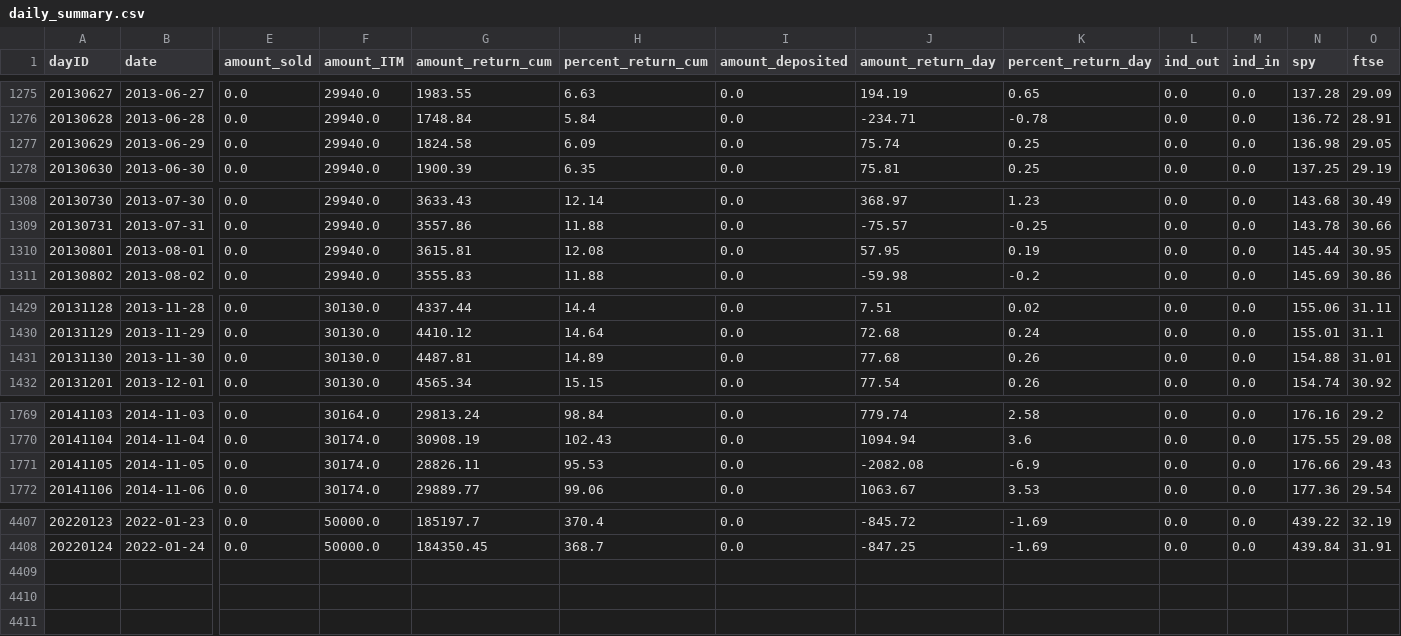
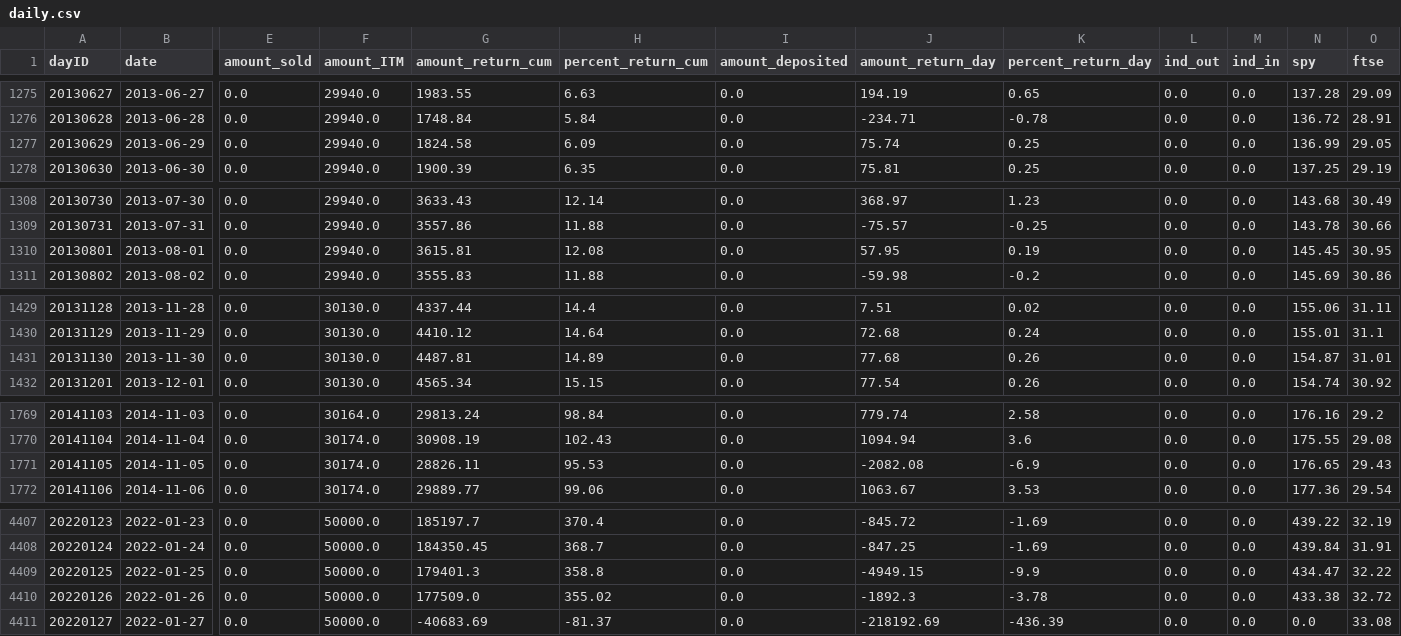
Before and after one commit to CharlieBignell/Stock-App, a CSV file: data/outputs/daily.csv (was data/outputs/daily_summary.csv), drawn as a sheet; only a part is shown, gaps mark what is left out; rows hold the shown columns only; the diff covers the shown part only; the diff names each change by its address in the sheet, - before the commit and + after, or states it on an @@ line.

Commit message:
Finsihed daily stocks and converted .pynb to .py

```diff
--- a/data/outputs/daily_summary.csv
+++ b/data/outputs/daily.csv
-N1277 (spy): 136.98
+N1277 (spy): 136.99
-N1310 (spy): 145.44
+N1310 (spy): 145.45
-N1431 (spy): 154.88
+N1431 (spy): 154.87
-N1771 (spy): 176.66
+N1771 (spy): 176.65
+row 4409: 20220125 | 2022-01-25 | 0.0 | 50000.0 | 179401.3 | 358.8 | 0.0 | -4949.15 | -9.9 | 0.0 | 0.0 | 434.47 | 32.22
+row 4410: 20220126 | 2022-01-26 | 0.0 | 50000.0 | 177509.0 | 355.02 | 0.0 | -1892.3 | -3.78 | 0.0 | 0.0 | 433.38 | 32.72
+row 4411: 20220127 | 2022-01-27 | 0.0 | 50000.0 | -40683.69 | -81.37 | 0.0 | -218192.69 | -436.39 | 0.0 | 0.0 | 0.0 | 33.08
```
Also changed, not shown: 5 edited cells elsewhere in this file, data/markets.csv, data/tickerInfo.csv, 7 other files.
